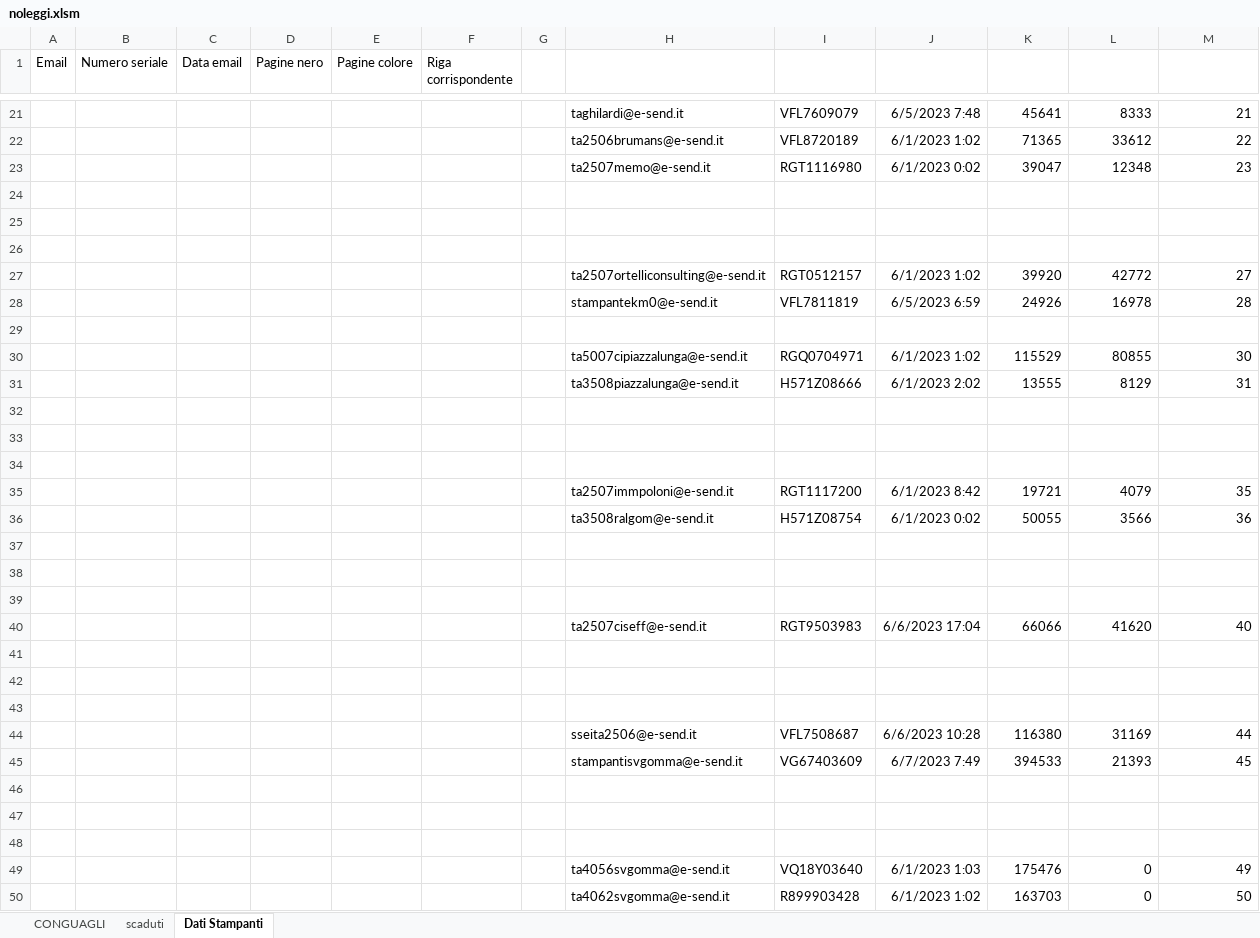
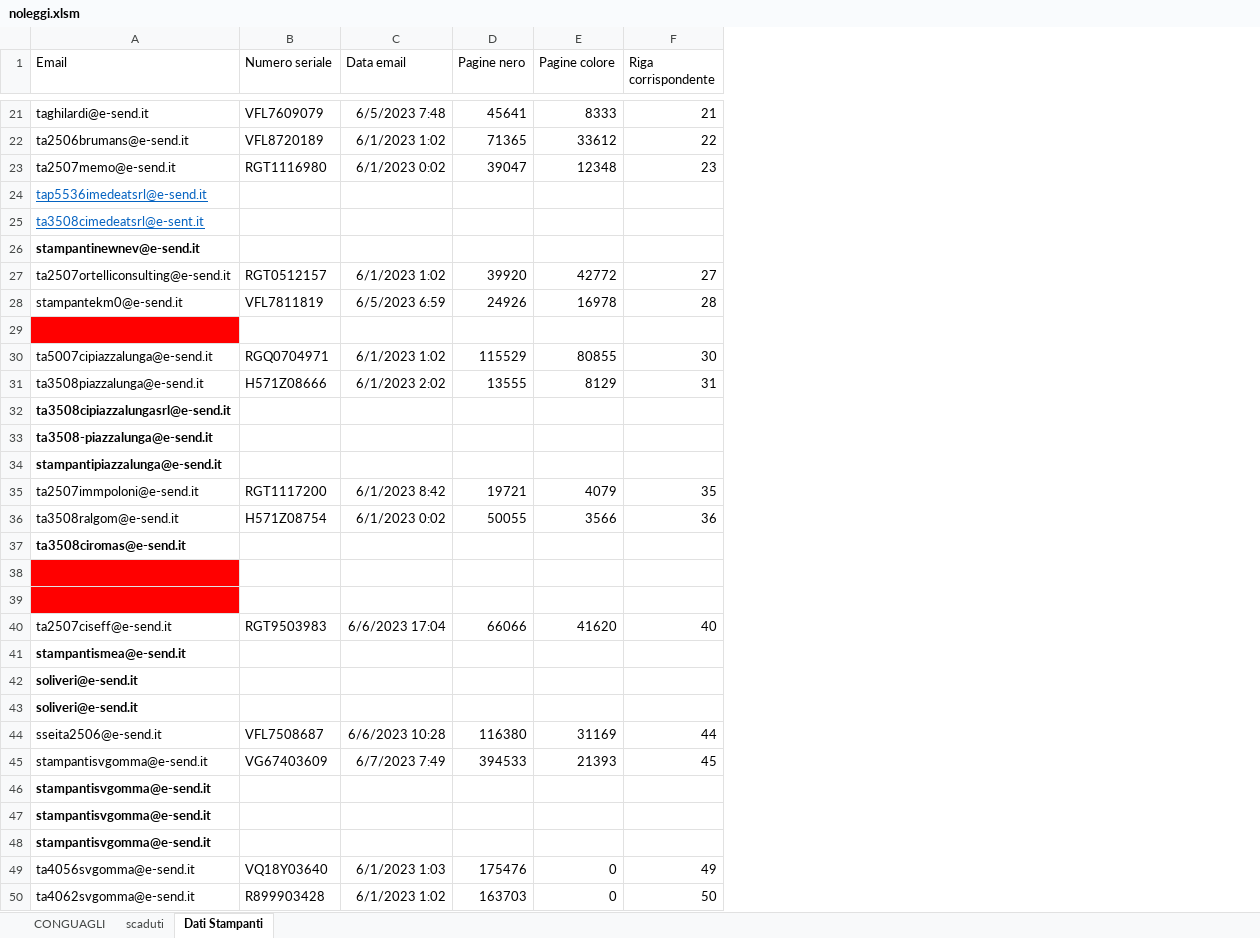
Before and after one commit to Swer4412/Excel, an Excel workbook: noleggi.xlsm, sheet Dati Stampanti, drawn as a sheet; only a part is shown, gaps mark what is left out; values as stored, in another font and other column widths than the file's, no borders; charts and pictures not drawn; removed rows and columns are numbered as before the commit, all else as after; the diff covers the shown part only; the diff names each change by its address in the sheet, - before the commit and + after, or states it on an @@ line.

Commit message:
Funzionante, gestire bug secondari

```diff
--- a/noleggi.xlsm (sheet Dati Stampanti)
+++ b/noleggi.xlsm (sheet Dati Stampanti)
-column A (Email), empty
-column B (Numero seriale), empty
-column C (Data email), empty
-column D (Pagine nero), empty
-column E (Pagine colore), empty
-column F (Riga corrispondente), empty
-column G, empty
-A1: (empty)
+A1: Email
-B1: (empty)
+B1: Numero seriale
-C1: (empty)
+C1: Data email
-D1: (empty)
+D1: Pagine nero
-E1: (empty)
+E1: Pagine colore
-F1: (empty)
+F1: Riga corrispondente
-A24 (Email): (empty)
+A24 (Email): tap5536imedeatsrl@e-send.it
-A25 (Email): (empty)
+A25 (Email): ta3508cimedeatsrl@e-sent.it
-A26 (Email): (empty)
+A26 (Email): stampantinewnev@e-send.it
-A29 fill: none
+A29 fill: #FF0000
-A32 (Email): (empty)
+A32 (Email): ta3508cipiazzalungasrl@e-send.it
-A33 (Email): (empty)
+A33 (Email): ta3508-piazzalunga@e-send.it
-A34 (Email): (empty)
+A34 (Email): stampantipiazzalunga@e-send.it
-A37 (Email): (empty)
+A37 (Email): ta3508ciromas@e-send.it
-A38:A39 fill: none
+A38:A39 fill: #FF0000
-A41 (Email): (empty)
+A41 (Email): stampantismea@e-send.it
-A42:A43 (Email): (empty)
+A42:A43 (Email): soliveri@e-send.it
-A46:A48 (Email): (empty)
+A46:A48 (Email): stampantisvgomma@e-send.it
```
Also changed, not shown: 4 added rows and 3 edited cells elsewhere in this sheet, charts or pictures.
